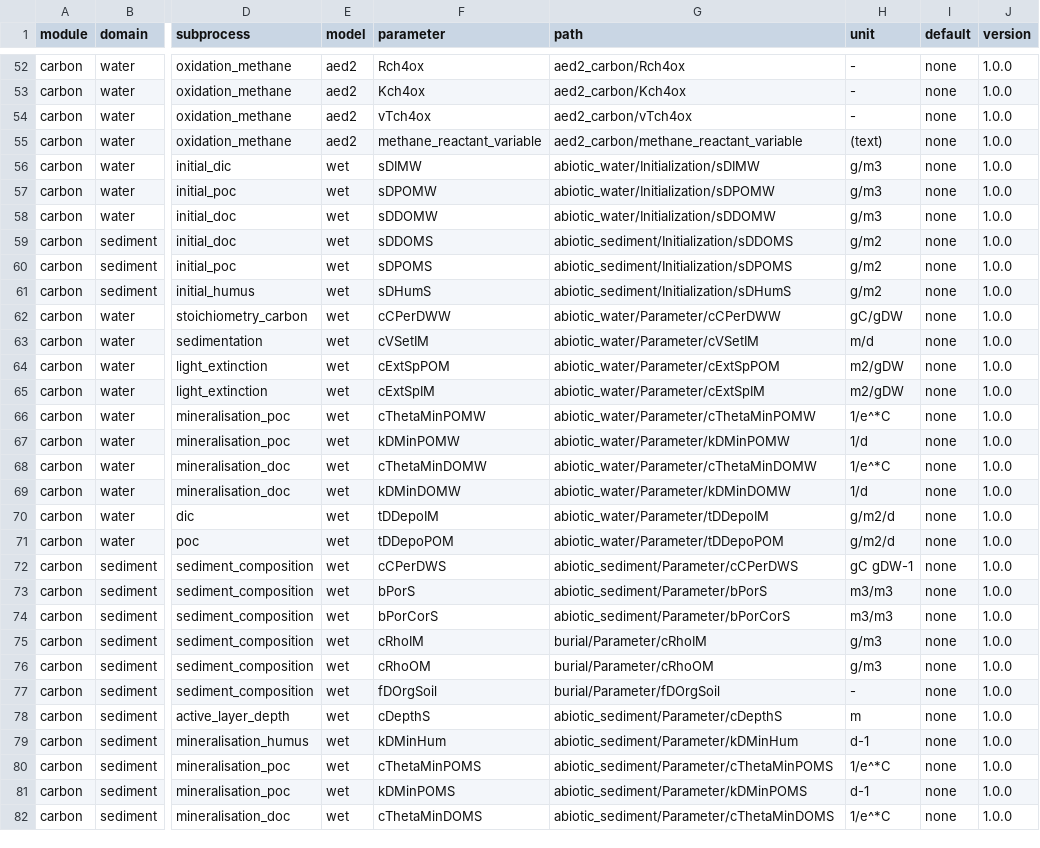
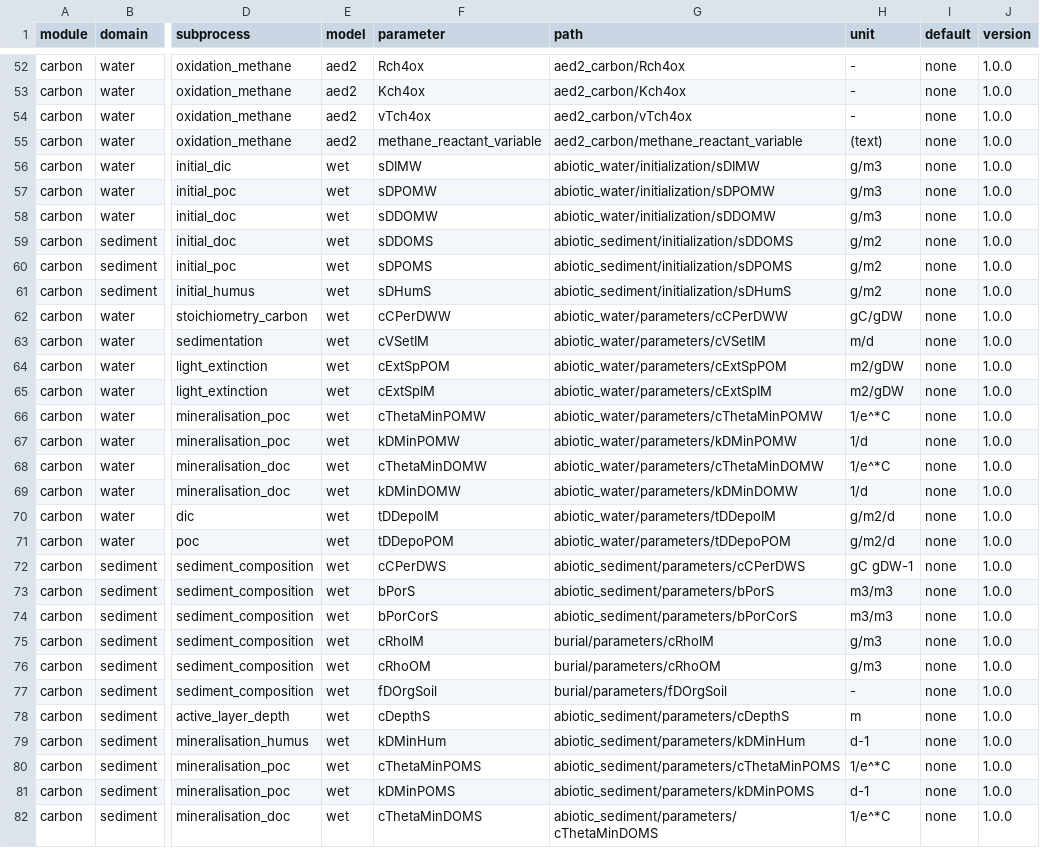
Before and after one commit to aemon-j/LakeEnsemblR.WQ, a CSV file: data/LakeEnsemblR_WQ_dictionary.csv, drawn as a sheet; only a part is shown, gaps mark what is left out; the diff covers the shown part only; the diff names each change by its address in the sheet, - before the commit and + after, or states it on an @@ line.

```diff
--- a/data/LakeEnsemblR_WQ_dictionary.csv
+++ b/data/LakeEnsemblR_WQ_dictionary.csv
-G56 (path): abiotic_water/Initialization/sDIMW
+G56 (path): abiotic_water/initialization/sDIMW
-G57 (path): abiotic_water/Initialization/sDPOMW
+G57 (path): abiotic_water/initialization/sDPOMW
-G58 (path): abiotic_water/Initialization/sDDOMW
+G58 (path): abiotic_water/initialization/sDDOMW
-G59 (path): abiotic_sediment/Initialization/sDDOMS
+G59 (path): abiotic_sediment/initialization/sDDOMS
-G60 (path): abiotic_sediment/Initialization/sDPOMS
+G60 (path): abiotic_sediment/initialization/sDPOMS
-G61 (path): abiotic_sediment/Initialization/sDHumS
+G61 (path): abiotic_sediment/initialization/sDHumS
-G62 (path): abiotic_water/Parameter/cCPerDWW
+G62 (path): abiotic_water/parameters/cCPerDWW
-G63 (path): abiotic_water/Parameter/cVSetIM
+G63 (path): abiotic_water/parameters/cVSetIM
-G64 (path): abiotic_water/Parameter/cExtSpPOM
+G64 (path): abiotic_water/parameters/cExtSpPOM
-G65 (path): abiotic_water/Parameter/cExtSpIM
+G65 (path): abiotic_water/parameters/cExtSpIM
-G66 (path): abiotic_water/Parameter/cThetaMinPOMW
+G66 (path): abiotic_water/parameters/cThetaMinPOMW
-G67 (path): abiotic_water/Parameter/kDMinPOMW
+G67 (path): abiotic_water/parameters/kDMinPOMW
-G68 (path): abiotic_water/Parameter/cThetaMinDOMW
+G68 (path): abiotic_water/parameters/cThetaMinDOMW
-G69 (path): abiotic_water/Parameter/kDMinDOMW
+G69 (path): abiotic_water/parameters/kDMinDOMW
-G70 (path): abiotic_water/Parameter/tDDepoIM
+G70 (path): abiotic_water/parameters/tDDepoIM
-G71 (path): abiotic_water/Parameter/tDDepoPOM
+G71 (path): abiotic_water/parameters/tDDepoPOM
-G72 (path): abiotic_sediment/Parameter/cCPerDWS
+G72 (path): abiotic_sediment/parameters/cCPerDWS
-G73 (path): abiotic_sediment/Parameter/bPorS
+G73 (path): abiotic_sediment/parameters/bPorS
-G74 (path): abiotic_sediment/Parameter/bPorCorS
+G74 (path): abiotic_sediment/parameters/bPorCorS
-G75 (path): burial/Parameter/cRhoIM
+G75 (path): burial/parameters/cRhoIM
-G76 (path): burial/Parameter/cRhoOM
+G76 (path): burial/parameters/cRhoOM
-G77 (path): burial/Parameter/fDOrgSoil
+G77 (path): burial/parameters/fDOrgSoil
-G78 (path): abiotic_sediment/Parameter/cDepthS
+G78 (path): abiotic_sediment/parameters/cDepthS
-G79 (path): abiotic_sediment/Parameter/kDMinHum
+G79 (path): abiotic_sediment/parameters/kDMinHum
-G80 (path): abiotic_sediment/Parameter/cThetaMinPOMS
+G80 (path): abiotic_sediment/parameters/cThetaMinPOMS
-G81 (path): abiotic_sediment/Parameter/kDMinPOMS
+G81 (path): abiotic_sediment/parameters/kDMinPOMS
-G82 (path): abiotic_sediment/Parameter/cThetaMinDOMS
+G82 (path): abiotic_sediment/parameters/cThetaMinDOMS
```
Also changed, not shown: 72 edited cells elsewhere in this file, 1 other file.
